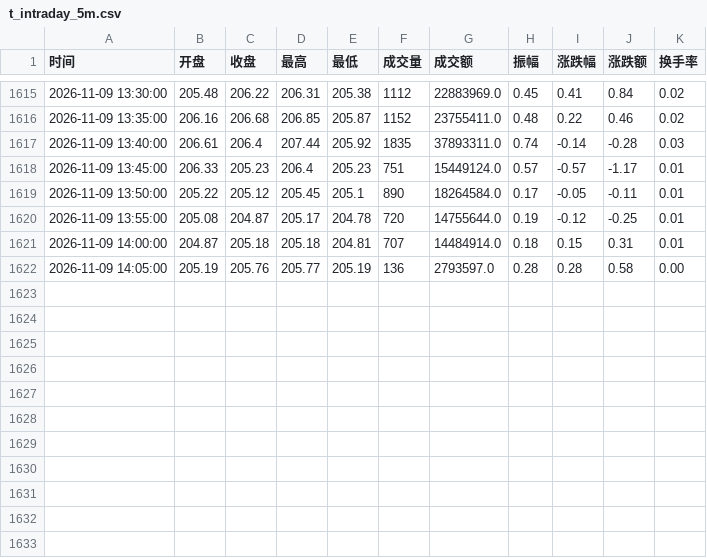
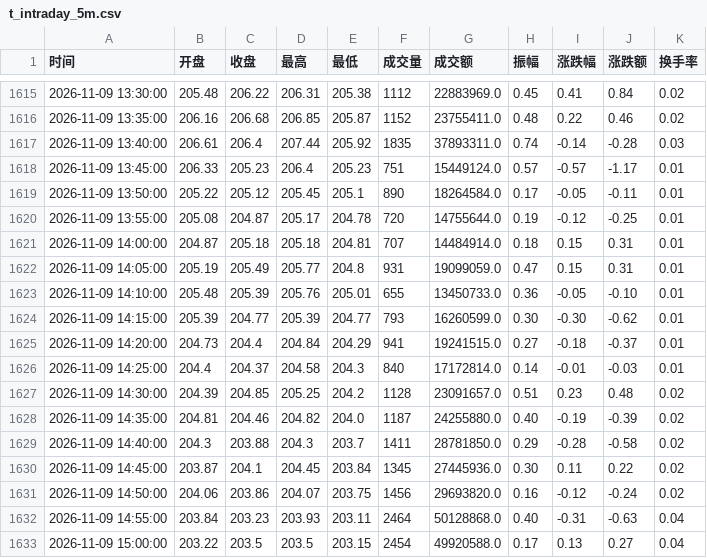
Before and after one commit to yuxzhang1987-maker/shennan-score-dashboard, a CSV file: data/t_intraday_5m.csv, drawn as a sheet; only a part is shown, gaps mark what is left out.

```diff
--- a/data/t_intraday_5m.csv
+++ b/data/t_intraday_5m.csv
@@ -1621,2 +1621,13 @@
 2026-11-09 14:00:00,204.87,205.18,205.18,204.81,707,14484914.0,0.18,0.15,0.31,0.01
-2026-11-09 14:05:00,205.19,205.76,205.77,205.19,136,2793597.0,0.28,0.28,0.58,0.00
+2026-11-09 14:05:00,205.19,205.49,205.77,204.8,931,19099059.0,0.47,0.15,0.31,0.01
+2026-11-09 14:10:00,205.48,205.39,205.76,205.01,655,13450733.0,0.36,-0.05,-0.10,0.01
+2026-11-09 14:15:00,205.39,204.77,205.39,204.77,793,16260599.0,0.30,-0.30,-0.62,0.01
+2026-11-09 14:20:00,204.73,204.4,204.84,204.29,941,19241515.0,0.27,-0.18,-0.37,0.01
+2026-11-09 14:25:00,204.4,204.37,204.58,204.3,840,17172814.0,0.14,-0.01,-0.03,0.01
+2026-11-09 14:30:00,204.39,204.85,205.25,204.2,1128,23091657.0,0.51,0.23,0.48,0.02
+2026-11-09 14:35:00,204.81,204.46,204.82,204.0,1187,24255880.0,0.40,-0.19,-0.39,0.02
+2026-11-09 14:40:00,204.3,203.88,204.3,203.7,1411,28781850.0,0.29,-0.28,-0.58,0.02
+2026-11-09 14:45:00,203.87,204.1,204.45,203.84,1345,27445936.0,0.30,0.11,0.22,0.02
+2026-11-09 14:50:00,204.06,203.86,204.07,203.75,1456,29693820.0,0.16,-0.12,-0.24,0.02
+2026-11-09 14:55:00,203.84,203.23,203.93,203.11,2464,50128868.0,0.40,-0.31,-0.63,0.04
+2026-11-09 15:00:00,203.22,203.5,203.5,203.15,2454,49920588.0,0.17,0.13,0.27,0.04
```
Also changed, not shown: data/history.csv, data/hourly_history.csv, 3 other files.
